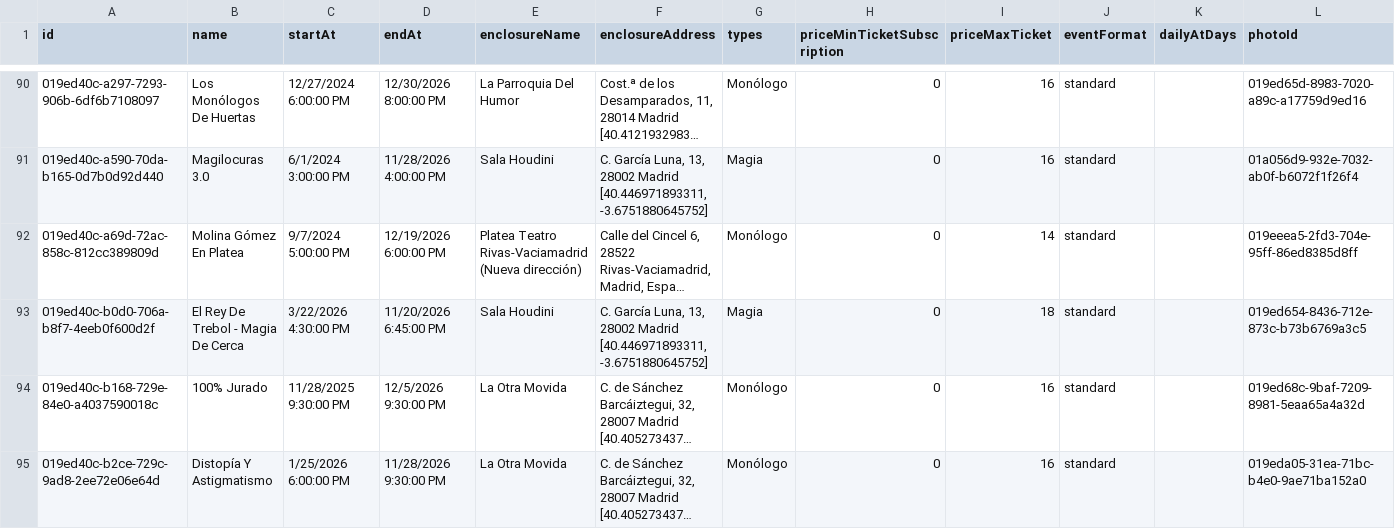
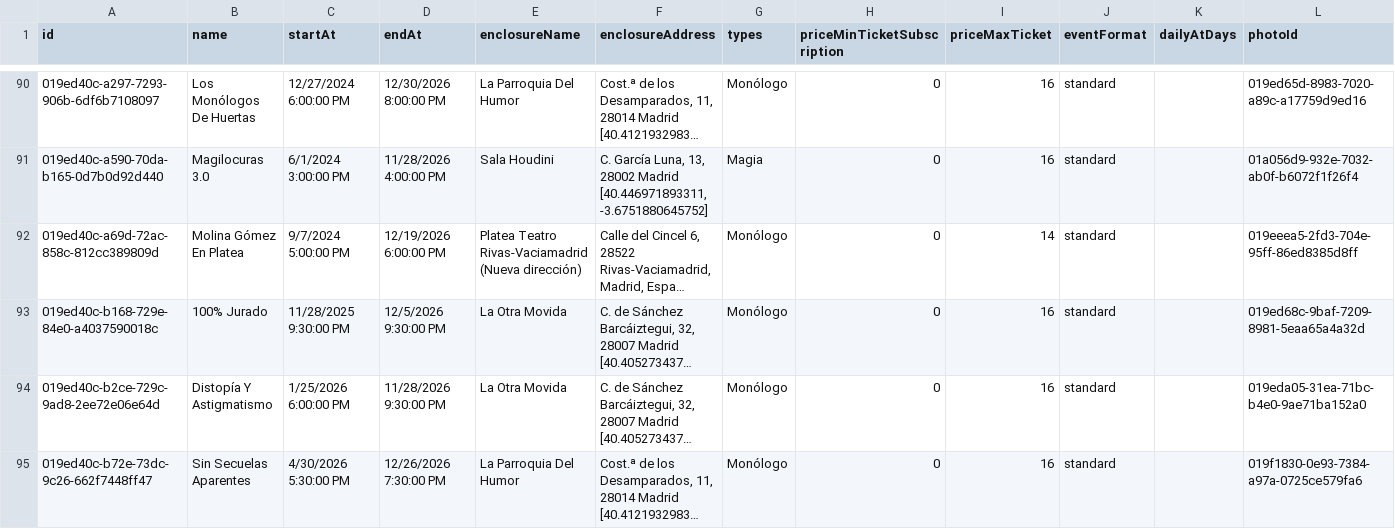
Before and after one commit to valonsot/ScheduleScript, a CSV file: nombres_eventos.csv, drawn as a sheet; only a part is shown, gaps mark what is left out; the shorter side is filled out with more unchanged rows; long unchanged cells end in …; the diff names each change by its address in the sheet, - before the commit and + after, or states it on an @@ line.

```diff
--- a/nombres_eventos.csv
+++ b/nombres_eventos.csv
-row 93: 019ed40c-b0d0-706a-b8f7-4eeb0f600d2f | El Rey De Trebol - Magia De Cerca | 3/22/2026 4:30:00 PM | 11/20/2026 6:45:00 PM | Sala Houdini | C. García Luna, 13, 28002 Madrid [40.446971893311, -3.6751880645752] | Magia | 0 | 18 | standard |  | 019ed654-8436-712e-873c-b73b6769a3c5
```
